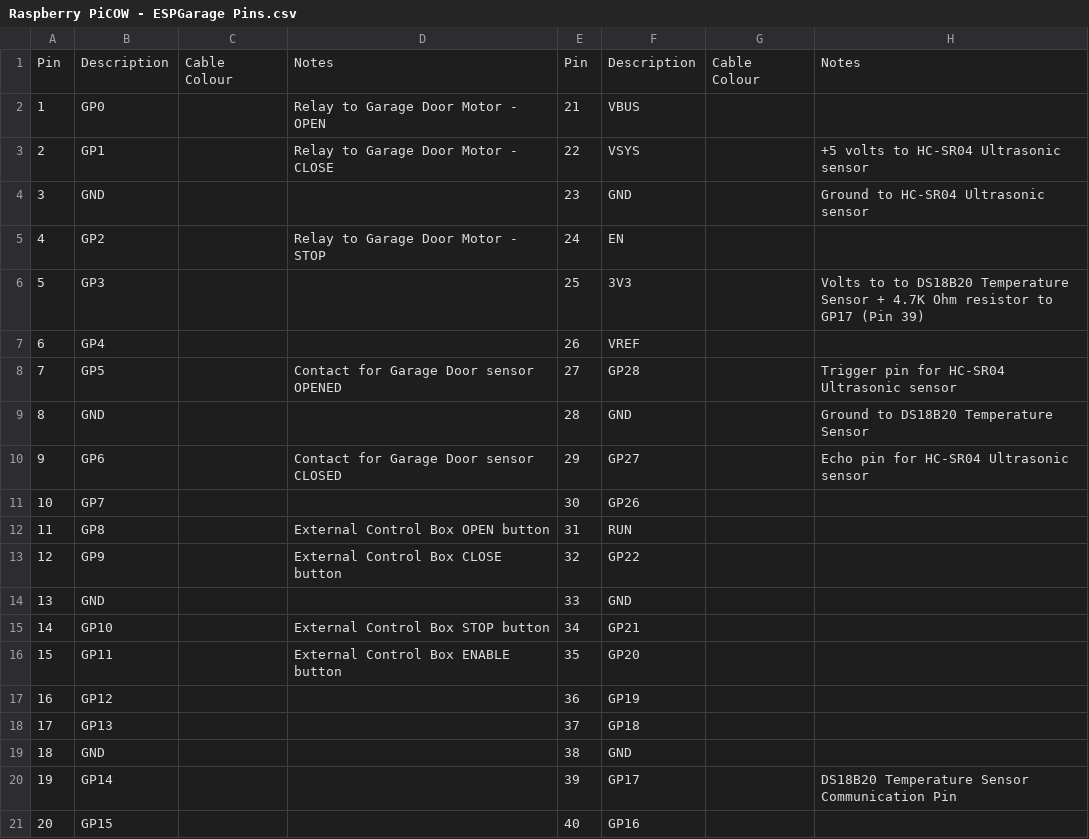
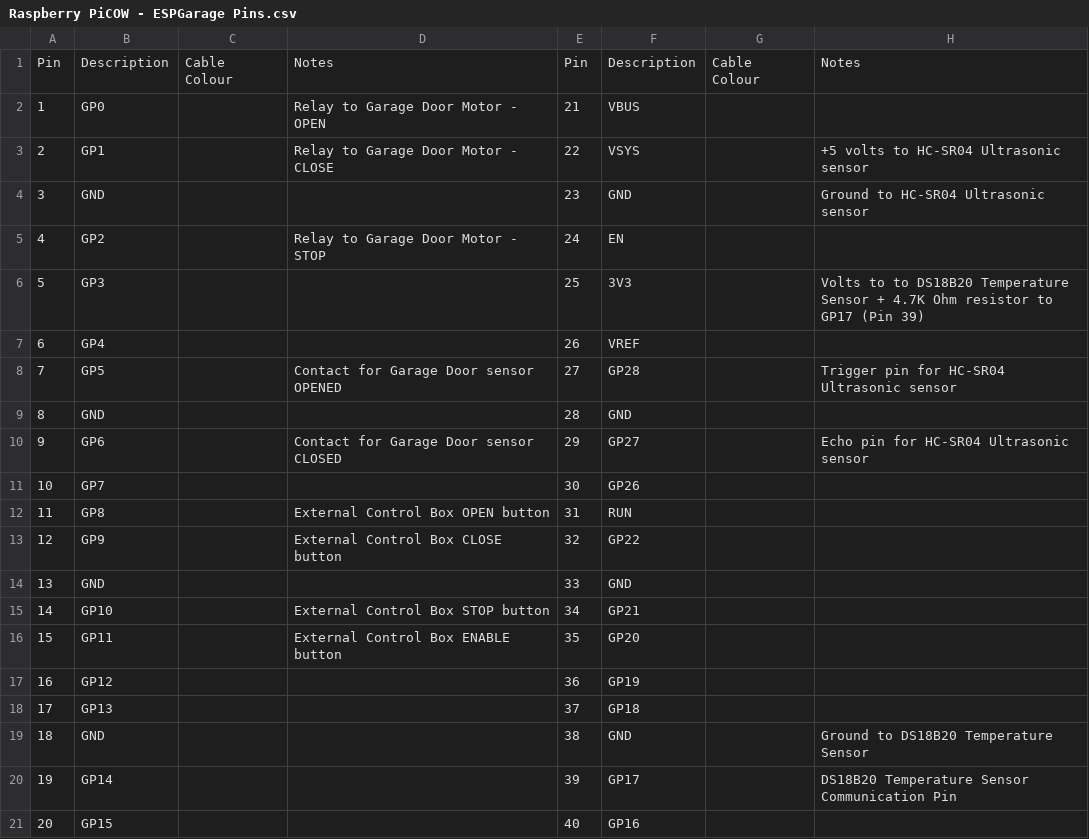
Before and after one commit to thenextbutton/PiCOW-Garage, a CSV file: Raspberry PiCOW - ESPGarage Pins.csv, drawn as a sheet.

Commit message:
Update Raspberry PiCOW - ESPGarage Pins.csv
Updated ground pin for DS18B20

```diff
--- a/Raspberry PiCOW - ESPGarage Pins.csv
+++ b/Raspberry PiCOW - ESPGarage Pins.csv
@@ -8,3 +8,3 @@ Pin,Description,Cable Colour,Notes,Pin,Description,Cable Colour,Notes
 7,GP5,,Contact for Garage Door sensor OPENED,27,GP28,,Trigger pin for HC-SR04 Ultrasonic sensor
-8,GND,,,28,GND,,Ground to DS18B20 Temperature Sensor
+8,GND,,,28,GND,,
 9,GP6,,Contact for Garage Door sensor CLOSED,29,GP27,,Echo pin for HC-SR04 Ultrasonic sensor
@@ -18,3 +18,3 @@ Pin,Description,Cable Colour,Notes,Pin,Description,Cable Colour,Notes
 17,GP13,,,37,GP18,,
-18,GND,,,38,GND,,
+18,GND,,,38,GND,,Ground to DS18B20 Temperature Sensor
 19,GP14,,,39,GP17,,DS18B20 Temperature Sensor Communication Pin
```
